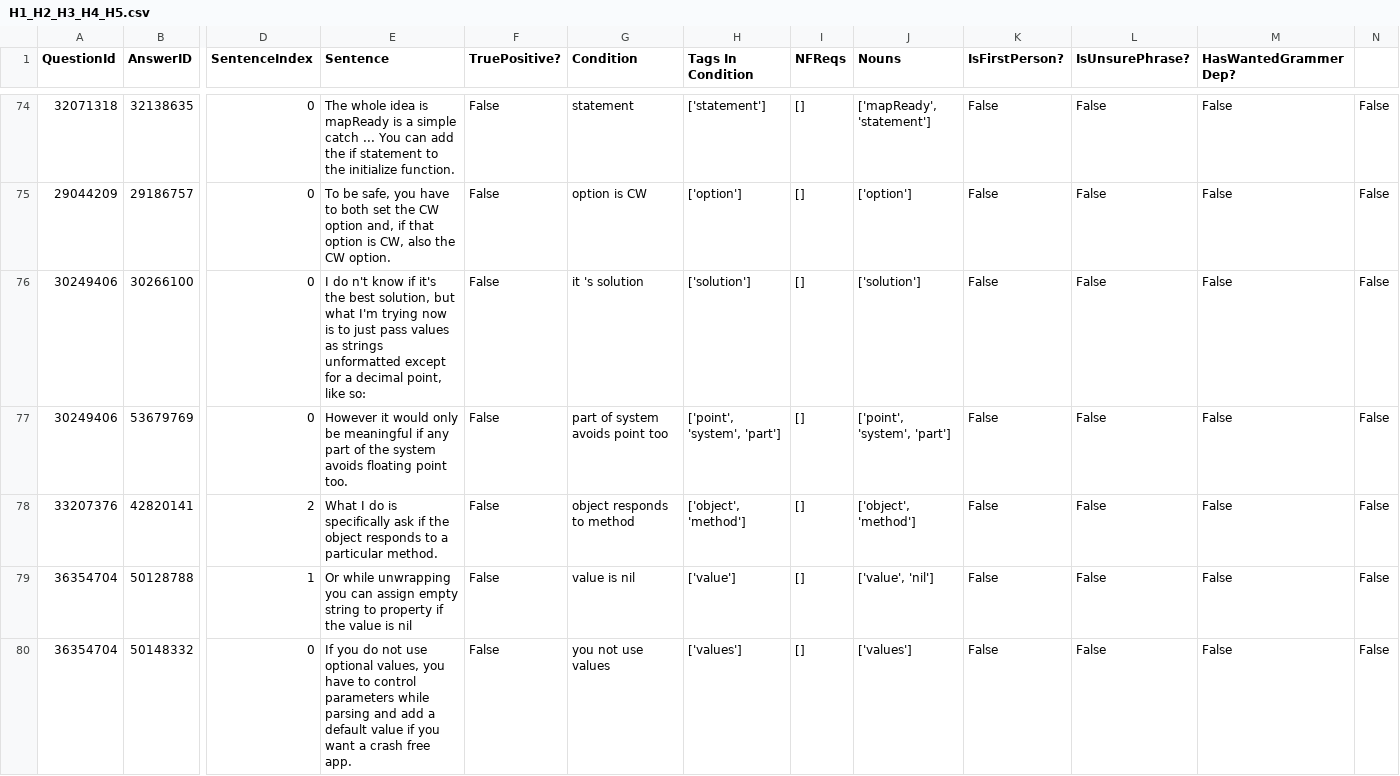
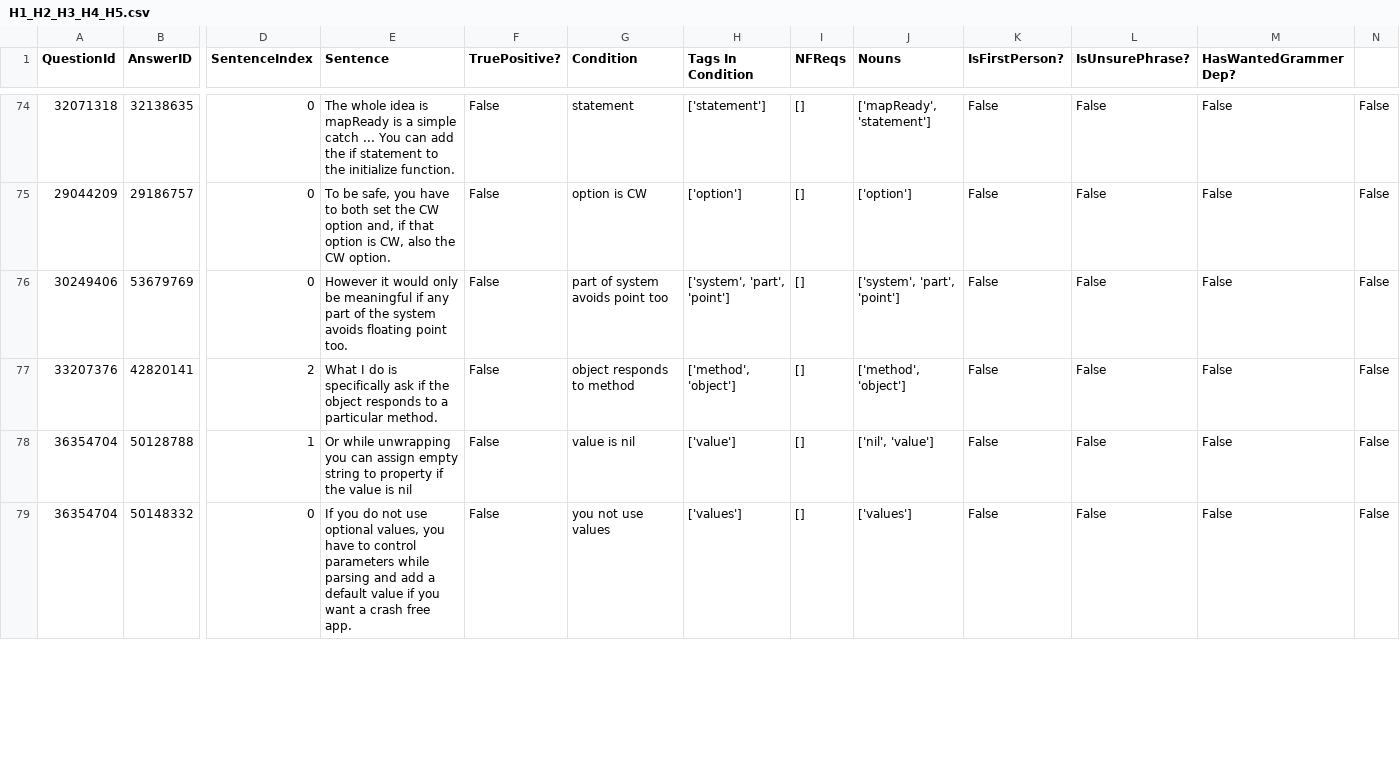
Before and after one commit to ualberta-smr/StackOverflowNavCues, a CSV file: benchmark/results/H1_H2_H3_H4_H5.csv, drawn as a sheet; only a part is shown, gaps mark what is left out; removed rows and columns are numbered as before the commit, all else as after; rows hold the shown columns only; the diff covers the shown part only; the diff names each change by its address in the sheet, - before the commit and + after, or states it on an @@ line.

```diff
--- a/benchmark/results/H1_H2_H3_H4_H5.csv
+++ b/benchmark/results/H1_H2_H3_H4_H5.csv
-row 76: 30249406 | 30266100 | 0 | I do n't know if it's the best solution, but what I'm trying now is to just pass values as strings unformatted except for a decimal point, like so: | False | it 's solution | ['solution'] | [] | ['solution'] | False | False | False | False
-H76 (Tags In Condition): ['point', 'system', 'part']
+H76 (Tags In Condition): ['system', 'part', 'point']
-J76 (Nouns): ['point', 'system', 'part']
+J76 (Nouns): ['system', 'part', 'point']
-H77 (Tags In Condition): ['object', 'method']
+H77 (Tags In Condition): ['method', 'object']
-J77 (Nouns): ['object', 'method']
+J77 (Nouns): ['method', 'object']
-J78 (Nouns): ['value', 'nil']
+J78 (Nouns): ['nil', 'value']
```
Also changed, not shown: 64 edited cells elsewhere in this file, benchmark/results/H1_H2.csv, benchmark/results/H1_H2_H3.csv, 8 other files.
